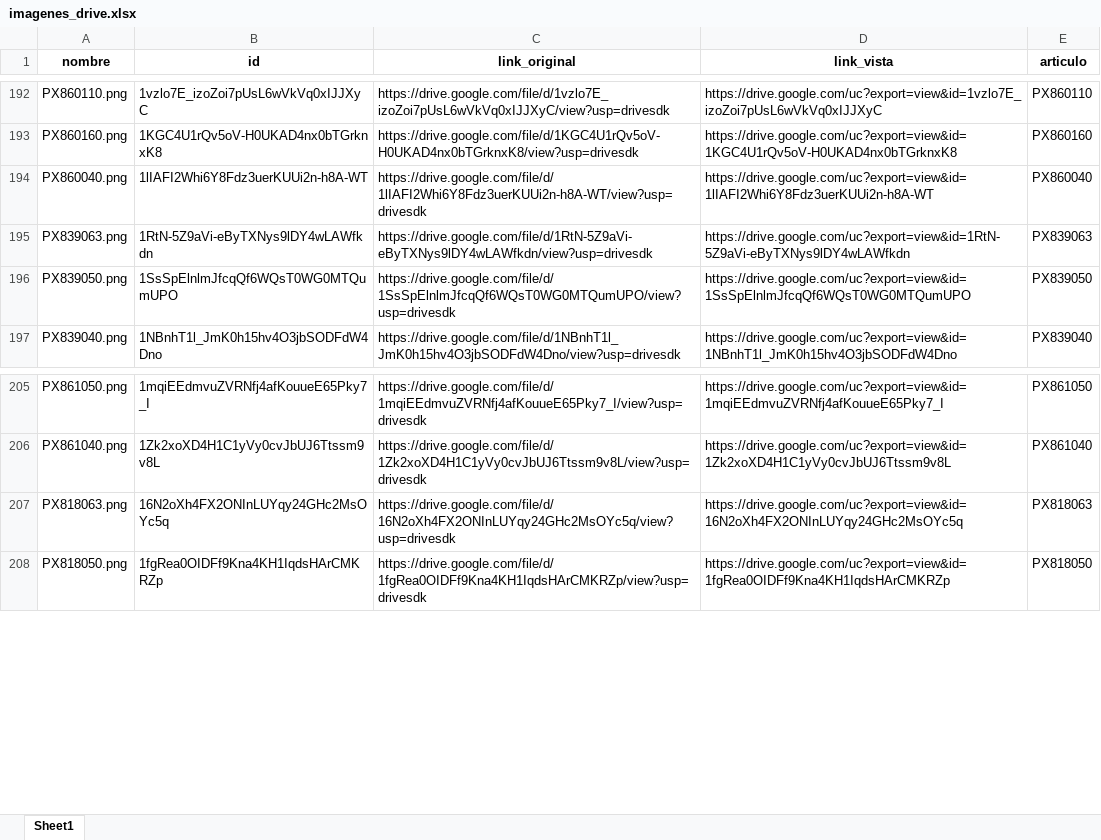
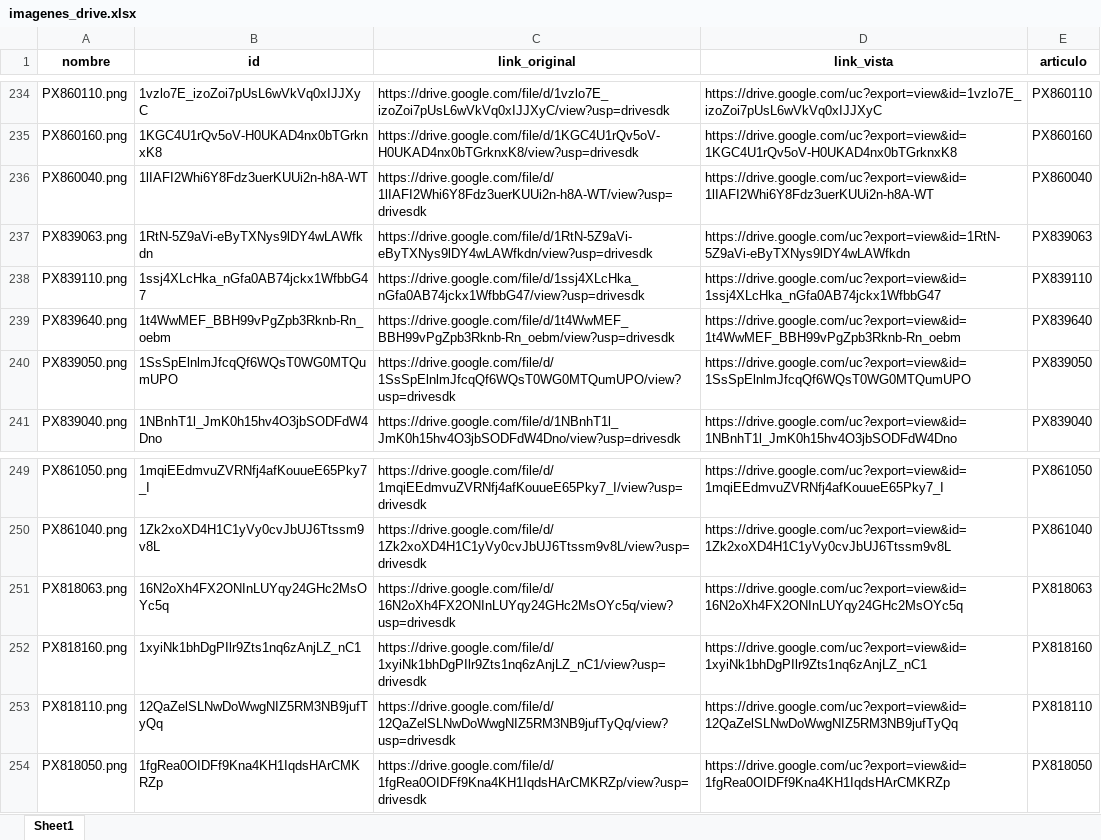
Before and after one commit to ferremax-cat/pinterest-f, an Excel workbook: imagenes_drive.xlsx, sheet Sheet1, drawn as a sheet; only a part is shown, gaps mark what is left out; values as stored, in another font and other column widths than the file's, no borders; the diff covers the shown part only; the diff names each change by its address in the sheet, - before the commit and + after, or states it on an @@ line.

```diff
--- a/imagenes_drive.xlsx (sheet Sheet1)
+++ b/imagenes_drive.xlsx (sheet Sheet1)
+row 238: PX839110.png | 1ssj4XLcHka_nGfa0AB74jckx1WfbbG47 | https://drive.google.com/file/d/1ssj4XLcHka_nGfa0AB74jckx1WfbbG47/view?usp=drivesdk | https://drive.google.com/uc?export=view&id=1ssj4XLcHka_nGfa0AB74jckx1WfbbG47 | PX839110
+row 239: PX839640.png | 1t4WwMEF_BBH99vPgZpb3Rknb-Rn_oebm | https://drive.google.com/file/d/1t4WwMEF_BBH99vPgZpb3Rknb-Rn_oebm/view?usp=drivesdk | https://drive.google.com/uc?export=view&id=1t4WwMEF_BBH99vPgZpb3Rknb-Rn_oebm | PX839640
+row 252: PX818160.png | 1xyiNk1bhDgPIlr9Zts1nq6zAnjLZ_nC1 | https://drive.google.com/file/d/1xyiNk1bhDgPIlr9Zts1nq6zAnjLZ_nC1/view?usp=drivesdk | https://drive.google.com/uc?export=view&id=1xyiNk1bhDgPIlr9Zts1nq6zAnjLZ_nC1 | PX818160
+row 253: PX818110.png | 12QaZelSLNwDoWwgNIZ5RM3NB9jufTyQq | https://drive.google.com/file/d/12QaZelSLNwDoWwgNIZ5RM3NB9jufTyQq/view?usp=drivesdk | https://drive.google.com/uc?export=view&id=12QaZelSLNwDoWwgNIZ5RM3NB9jufTyQq | PX818110
```
Also changed, not shown: 42 added rows elsewhere in this sheet, 2 other files.
